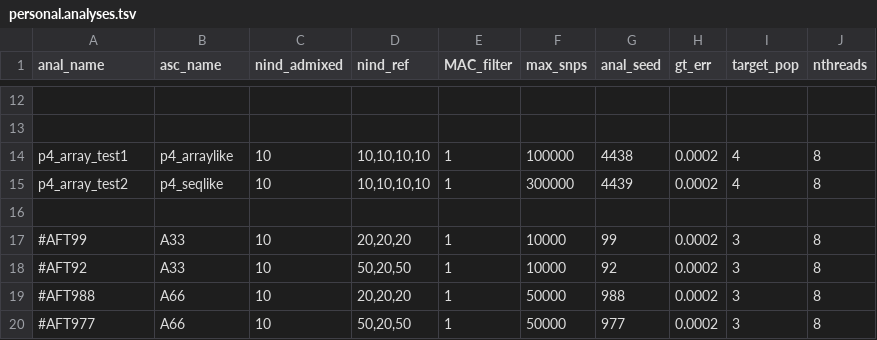
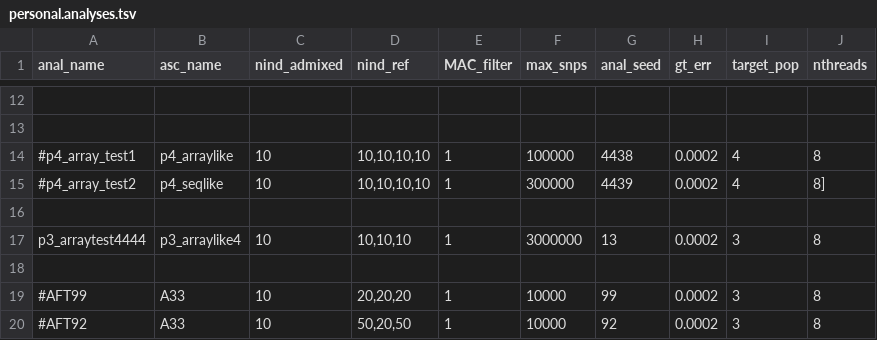
Before and after one commit to rwaples/lai-sim, a TSV file: config/personal.analyses.tsv, drawn as a sheet; only a part is shown, gaps mark what is left out; the shorter side is filled out with more unchanged rows; the diff names each change by its address in the sheet, - before the commit and + after, or states it on an @@ line.

```diff
--- a/config/personal.analyses.tsv
+++ b/config/personal.analyses.tsv
-A14 (anal_name): p4_array_test1
+A14 (anal_name): #p4_array_test1
-A15 (anal_name): p4_array_test2
+A15 (anal_name): #p4_array_test2
-J15 (nthreads): 8
+J15 (nthreads): 8]
+row 16: (empty)
+row 17: p3_arraytest4444 | p3_arraylike4 | 10 | 10,10,10 | 1 | 3000000 | 13 | 0.0002 | 3 | 8
```
Also changed, not shown: config/personal.ascertainments.tsv, config/personal.simulations.tsv, 5 other files.
